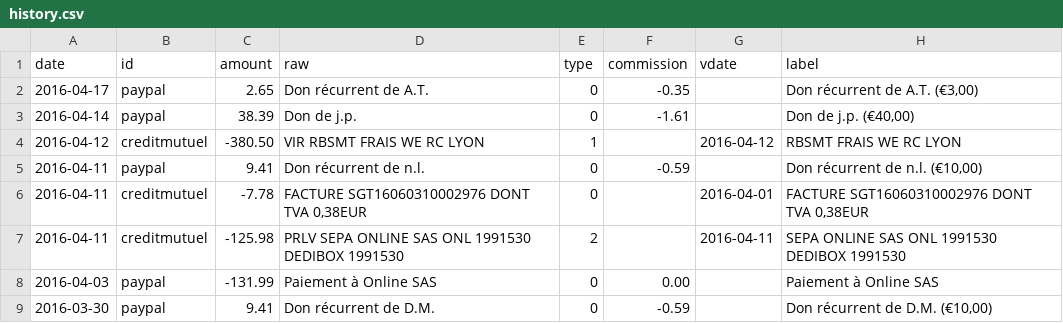
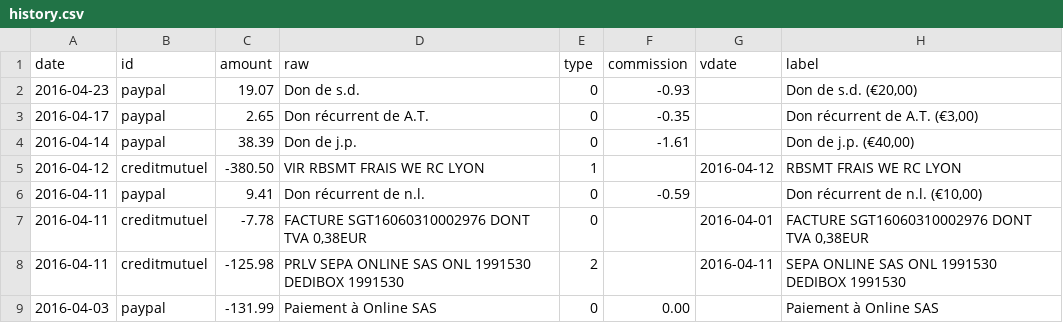
Before and after one commit to regardscitoyens/banque, a CSV file: data/history.csv, drawn as a sheet; only a part is shown; the shorter side is filled out with more unchanged rows; the diff names each change by its address in the sheet, - before the commit and + after, or states it on an @@ line.

```diff
--- a/data/history.csv
+++ b/data/history.csv
+row 2: 2016-04-23 | paypal | 19.07 | Don de s.d. | 0 | -0.93 |  | Don de s.d. (€20,00)
```
Also changed, not shown: 1 other file.
